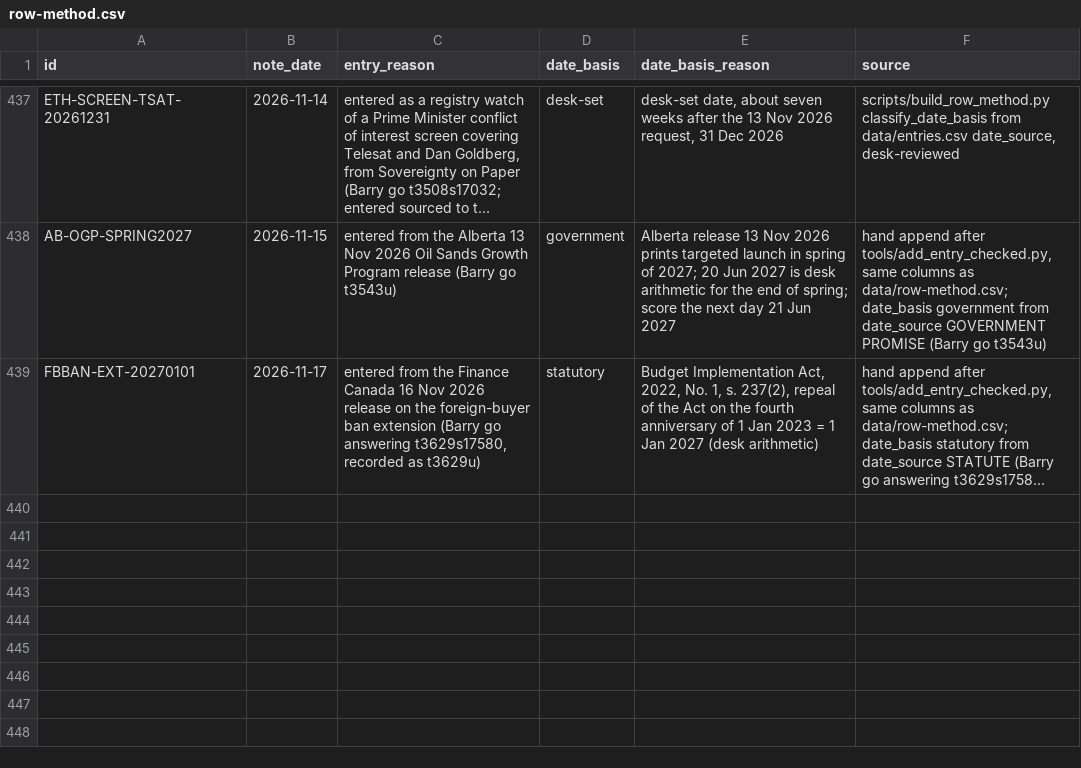
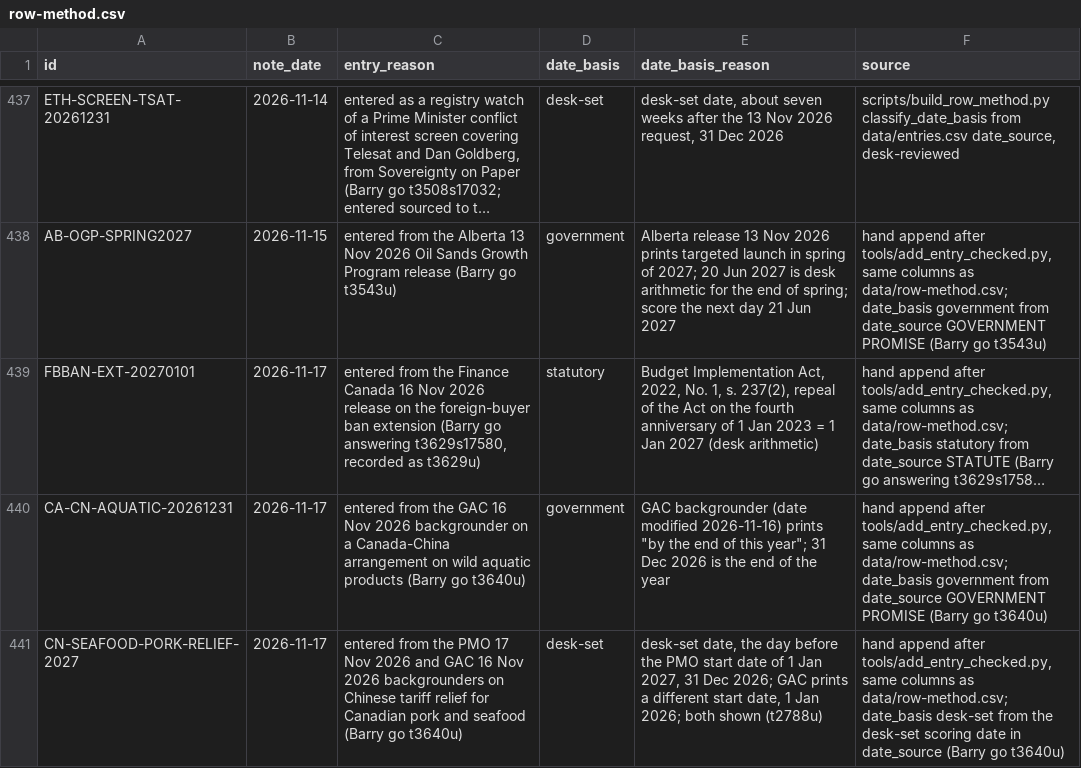
Before and after one commit to Citizenheldrecord/register, a CSV file: data/row-method.csv, drawn as a sheet; only a part is shown, gaps mark what is left out; long unchanged cells end in …; the diff names each change by its address in the sheet, - before the commit and + after, or states it on an @@ line.

```diff
--- a/data/row-method.csv
+++ b/data/row-method.csv
+row 440: CA-CN-AQUATIC-20261231 | 2026-11-17 | entered from the GAC 16 Nov 2026 backgrounder on a Canada-China arrangement on wild aquatic products (Barry go t3640u) | government | GAC backgrounder (date modified 2026-11-16) prints "by the end of this year"; 31 Dec 2026 is the end of the year | hand append after tools/add_entry_checked.py, same columns as data/row-method.csv; date_basis government from date_source GOVERNMENT PROMISE (Barry go t3640u)
+row 441: CN-SEAFOOD-PORK-RELIEF-2027 | 2026-11-17 | entered from the PMO 17 Nov 2026 and GAC 16 Nov 2026 backgrounders on Chinese tariff relief for Canadian pork and seafood (Barry go t3640u) | desk-set | desk-set date, the day before the PMO start date of 1 Jan 2027, 31 Dec 2026; GAC prints a different start date, 1 Jan 2026; both shown (t2788u) | hand append after tools/add_entry_checked.py, same columns as data/row-method.csv; date_basis desk-set from the desk-set scoring date in date_source (Barry go t3640u)
```
Also changed, not shown: data/display-groups.csv, data/entries.csv, 14 other files.
